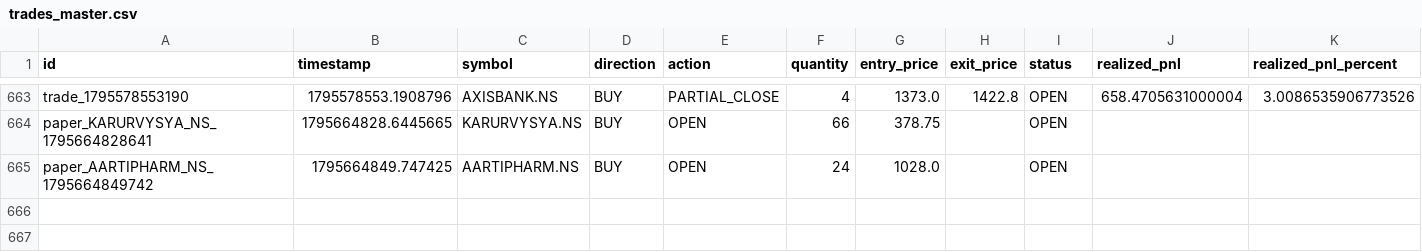
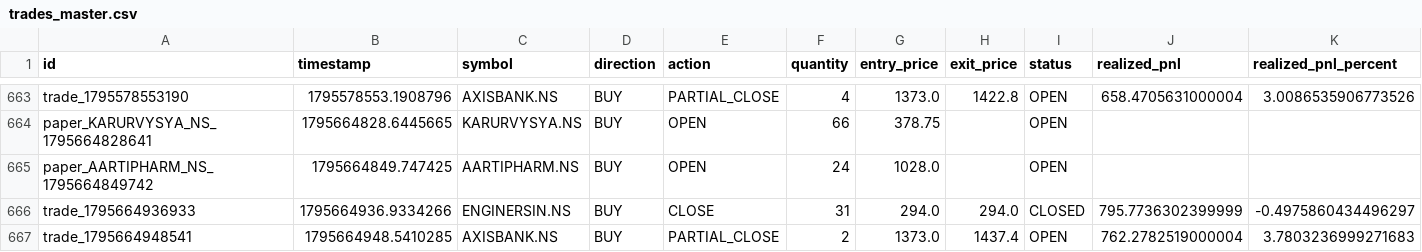
Before and after one commit to kkrsaini-engineer/Trade_testing, a CSV file: storage/trades/trades_master.csv, drawn as a sheet; only a part is shown, gaps mark what is left out; rows hold the shown columns only; the diff names each change by its address in the sheet, - before the commit and + after, or states it on an @@ line.

```diff
--- a/storage/trades/trades_master.csv
+++ b/storage/trades/trades_master.csv
+row 666: trade_1795664936933 | 1795664936.9334266 | ENGINERSIN.NS | BUY | CLOSE | 31 | 294.0 | 294.0 | CLOSED | 795.7736302399999 | -0.4975860434496297
+row 667: trade_1795664948541 | 1795664948.5410285 | AXISBANK.NS | BUY | PARTIAL_CLOSE | 2 | 1373.0 | 1437.4 | OPEN | 762.2782519000004 | 3.7803236999271683
```
Also changed, not shown: reports/paper_trading_daily_report.csv, 35 other files.
